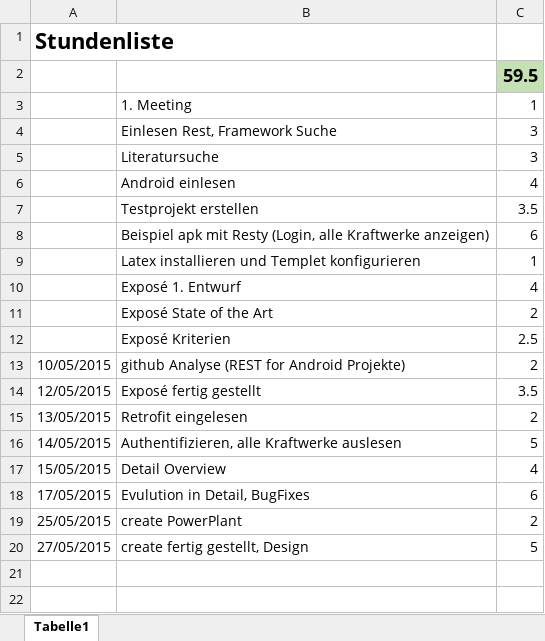
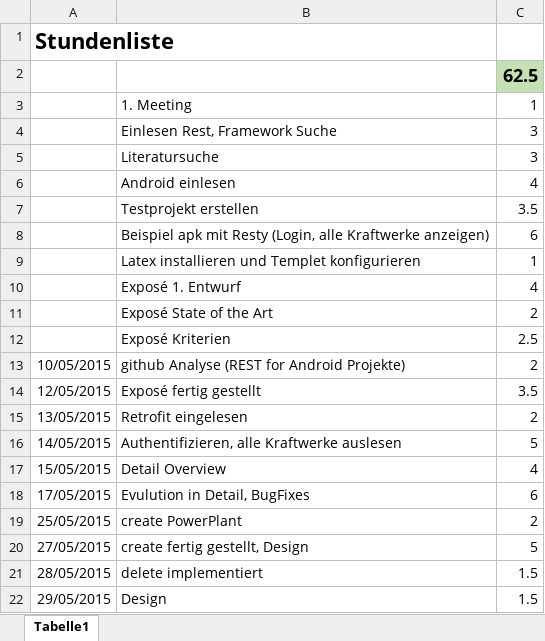
Before and after one commit to EPilz/Bac, an Excel workbook: Stundenliste.xlsx, sheet Tabelle1, drawn as a sheet; values as stored, in another font and other column widths than the file's, no borders; the diff names each change by its address in the sheet, - before the commit and + after, or states it on an @@ line.

Commit message:
Stundenliste geändert

```diff
--- a/Stundenliste.xlsx (sheet Tabelle1)
+++ b/Stundenliste.xlsx (sheet Tabelle1)
-C2: 59.5
+C2: 62.5
+row 21: 28/05/2015 | delete implementiert | 1.5
+row 22: 29/05/2015 | Design | 1.5
```
Also changed, not shown: 5 other files.
